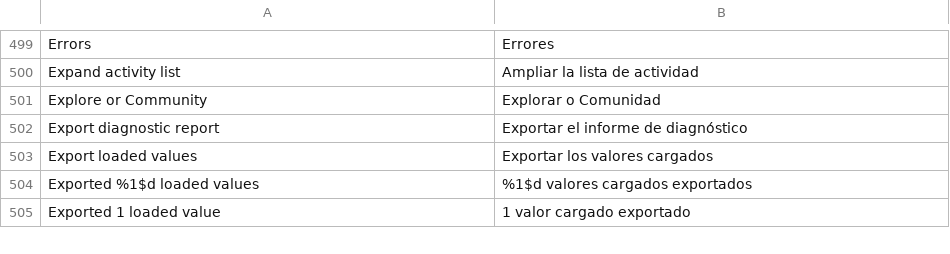
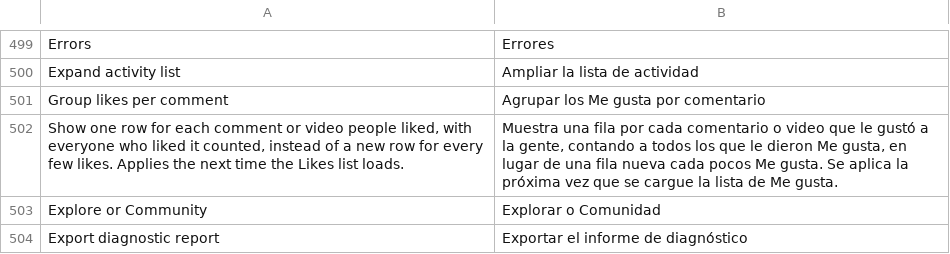
Before and after one commit to SysAdminDoc/HushFeed, a TSV file: extensions/tiktok/src/main/l10n/es.tsv, drawn as a sheet; only a part is shown, gaps mark what is left out; the shorter side is filled out with more unchanged rows.

```diff
--- a/extensions/tiktok/src/main/l10n/es.tsv
+++ b/extensions/tiktok/src/main/l10n/es.tsv
@@ -500,2 +500,4 @@ Errors	Errores
 Expand activity list	Ampliar la lista de actividad
+Group likes per comment	Agrupar los Me gusta por comentario
+Show one row for each comment or video people liked, with everyone who liked it counted, instead of a new row for every few likes. Applies the next time the Likes list loads.	Muestra una fila por cada comentario o video que le gustó a la gente, contando a todos los que le dieron Me gusta, en lugar de una fila nueva cada pocos Me gusta. Se aplica la próxima vez que se cargue la lista de Me gusta.
 Explore or Community	Explorar o Comunidad
```
Also changed, not shown: extensions/tiktok/src/main/l10n/ar.tsv, extensions/tiktok/src/main/l10n/az.tsv, 35 other files.
